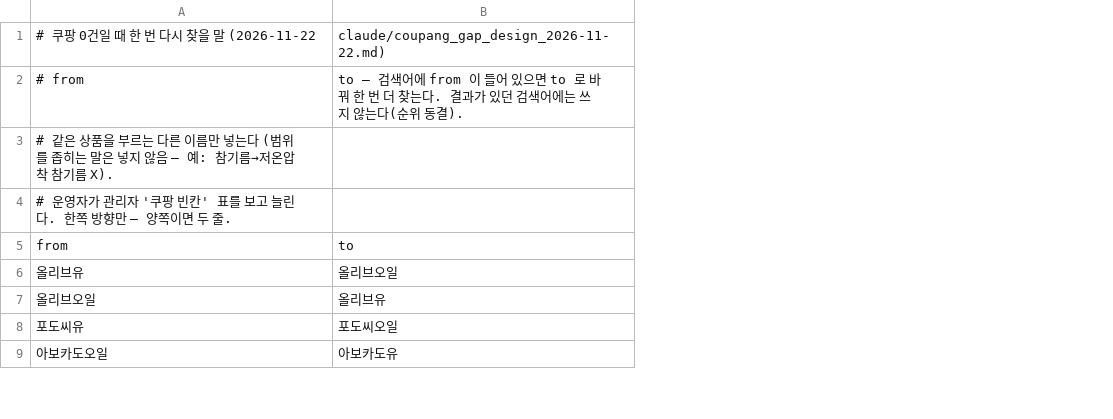
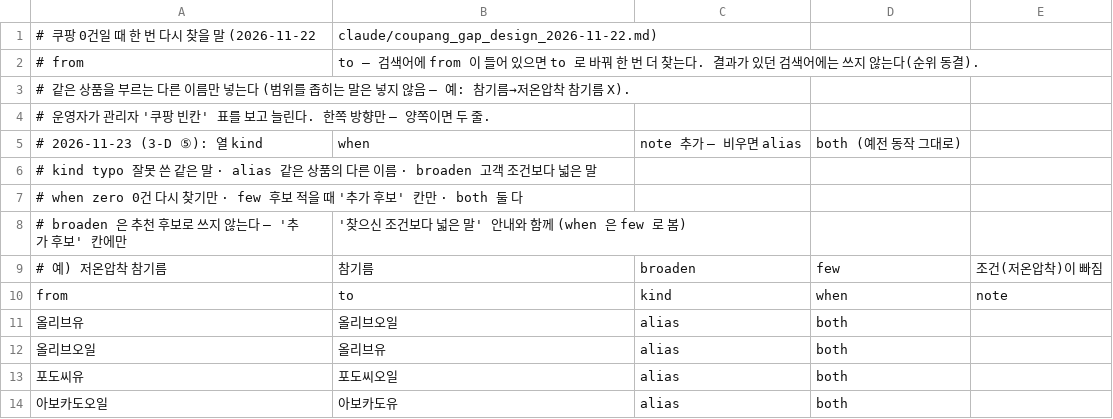
Before and after one commit to Ason-Lim/commerce_ai_generator, a CSV file: data/query_synonyms.csv, drawn as a sheet; only a part is shown; the diff names each change by its address in the sheet, - before the commit and + after, or states it on an @@ line.

```diff
--- a/data/query_synonyms.csv
+++ b/data/query_synonyms.csv
+column C, rows 10-14: kind | alias | alias | alias | alias
+column D, rows 10-14: when | both | both | both | both
+column E, row 10: note
+row 5: # 2026-11-23 (3-D ⑤): 열 kind | when | note 추가 — 비우면 alias | both (예전 동작 그대로)
+row 6: # kind typo 잘못 쓴 같은 말 · alias 같은 상품의 다른 이름 · broaden 고객 조건보다 넓은 말
+row 7: # when zero 0건 다시 찾기만 · few 후보 적을 때 '추가 후보' 칸만 · both 둘 다
+row 8: # broaden 은 추천 후보로 쓰지 않는다 — '추가 후보' 칸에만 | '찾으신 조건보다 넓은 말' 안내와 함께 (when 은 few 로 봄)
+row 9: # 예) 저온압착 참기름 | 참기름 | broaden | few | 조건(저온압착)이 빠짐
```
Also changed, not shown: 6 other files.
